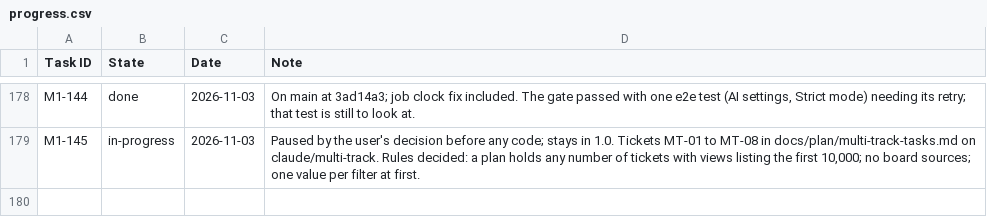
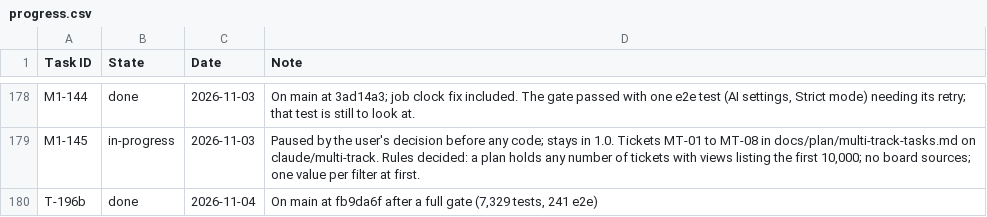
Before and after one commit to rockersands/taskmoor, a CSV file: docs/plan/progress.csv, drawn as a sheet; only a part is shown, gaps mark what is left out.

```diff
--- a/docs/plan/progress.csv
+++ b/docs/plan/progress.csv
@@ -179 +179,2 @@ M1-144,done,2026-11-03,"On main at 3ad14a3; job clock fix included. The gate pas
 M1-145,in-progress,2026-11-03,"Paused by the user's decision before any code; stays in 1.0. Tickets MT-01 to MT-08 in docs/plan/multi-track-tasks.md on claude/multi-track. Rules decided: a plan holds any number of tickets with views listing the first 10,000; no board sources; one value per filter at first."
+T-196b,done,2026-11-04,"On main at fb9da6f after a full gate (7,329 tests, 241 e2e)"
```
Also changed, not shown: 1 other file.
